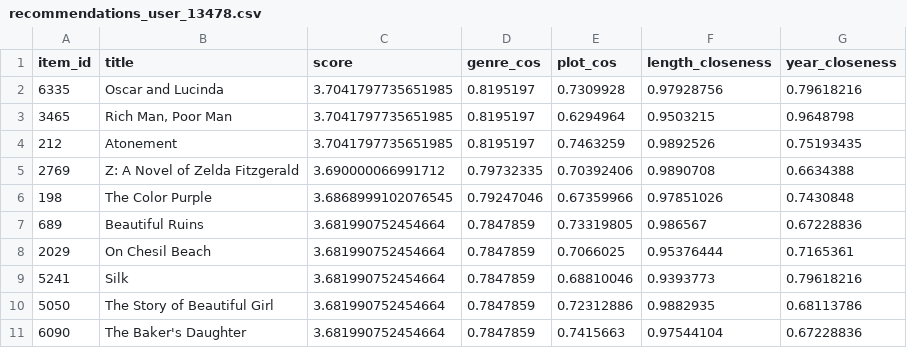
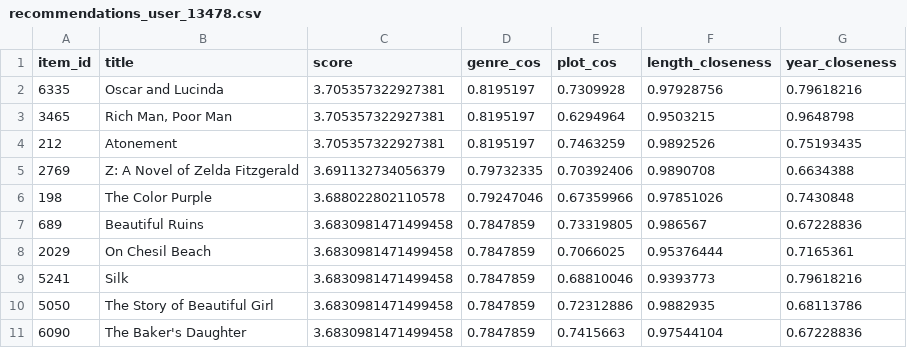
Before and after one commit to leegyeongwon/machine_learning_term_project, a CSV file: results/content_based/cross_domain_eval_usermean/recommendations_user_13478.csv, drawn as a sheet.

```diff
--- a/results/content_based/cross_domain_eval_usermean/recommendations_user_13478.csv
+++ b/results/content_based/cross_domain_eval_usermean/recommendations_user_13478.csv
@@ -1,11 +1,11 @@
 item_id,title,score,genre_cos,plot_cos,length_closeness,year_closeness
-6335,Oscar and Lucinda,3.7041797735651985,0.8195197,0.7309928,0.97928756,0.79618216
-3465,"Rich Man, Poor Man",3.7041797735651985,0.8195197,0.6294964,0.9503215,0.9648798
-212,Atonement,3.7041797735651985,0.8195197,0.7463259,0.9892526,0.75193435
-2769,Z: A Novel of Zelda Fitzgerald,3.690000066991712,0.79732335,0.70392406,0.9890708,0.6634388
-198,The Color Purple,3.6868999102076545,0.79247046,0.67359966,0.97851026,0.7430848
-689,Beautiful Ruins,3.681990752454664,0.7847859,0.73319805,0.986567,0.67228836
-2029,On Chesil Beach,3.681990752454664,0.7847859,0.7066025,0.95376444,0.7165361
-5241,Silk,3.681990752454664,0.7847859,0.68810046,0.9393773,0.79618216
-5050,The Story of Beautiful Girl,3.681990752454664,0.7847859,0.72312886,0.9882935,0.68113786
-6090,The Baker's Daughter,3.681990752454664,0.7847859,0.7415663,0.97544104,0.67228836
+6335,Oscar and Lucinda,3.705357322927381,0.8195197,0.7309928,0.97928756,0.79618216
+3465,"Rich Man, Poor Man",3.705357322927381,0.8195197,0.6294964,0.9503215,0.9648798
+212,Atonement,3.705357322927381,0.8195197,0.7463259,0.9892526,0.75193435
+2769,Z: A Novel of Zelda Fitzgerald,3.691132734056379,0.79732335,0.70392406,0.9890708,0.6634388
+198,The Color Purple,3.688022802110578,0.79247046,0.67359966,0.97851026,0.7430848
+689,Beautiful Ruins,3.6830981471499458,0.7847859,0.73319805,0.986567,0.67228836
+2029,On Chesil Beach,3.6830981471499458,0.7847859,0.7066025,0.95376444,0.7165361
+5241,Silk,3.6830981471499458,0.7847859,0.68810046,0.9393773,0.79618216
+5050,The Story of Beautiful Girl,3.6830981471499458,0.7847859,0.72312886,0.9882935,0.68113786
+6090,The Baker's Daughter,3.6830981471499458,0.7847859,0.7415663,0.97544104,0.67228836
```
Also changed, not shown: results/content_based/cross_domain_eval/metrics.csv, results/content_based/cross_domain_eval/recommendations_user_13478.csv, 12 other files.
